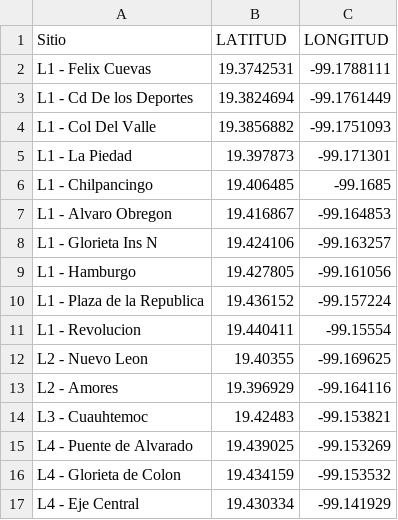
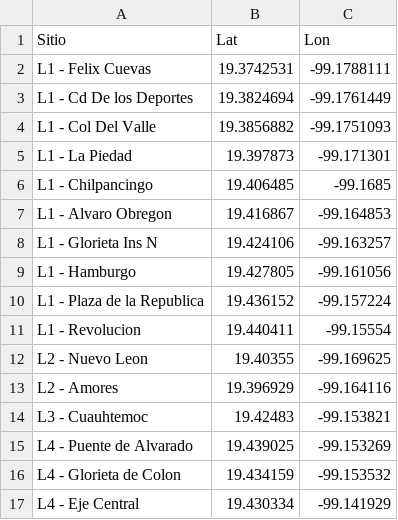
Before and after one commit to marloz24/OOH-Planning-Tool, a CSV file: Coordinates/Tania Prepas.csv, drawn as a sheet.

Commit message:
Update Tania Prepas.csv

```diff
--- a/Coordinates/Tania Prepas.csv
+++ b/Coordinates/Tania Prepas.csv
@@ -1,2 +1,2 @@
-Sitio,LATITUD,LONGITUD,
+Sitio,Lat,Lon,
 L1 - Felix Cuevas,19.3742531,-99.1788111,
```
